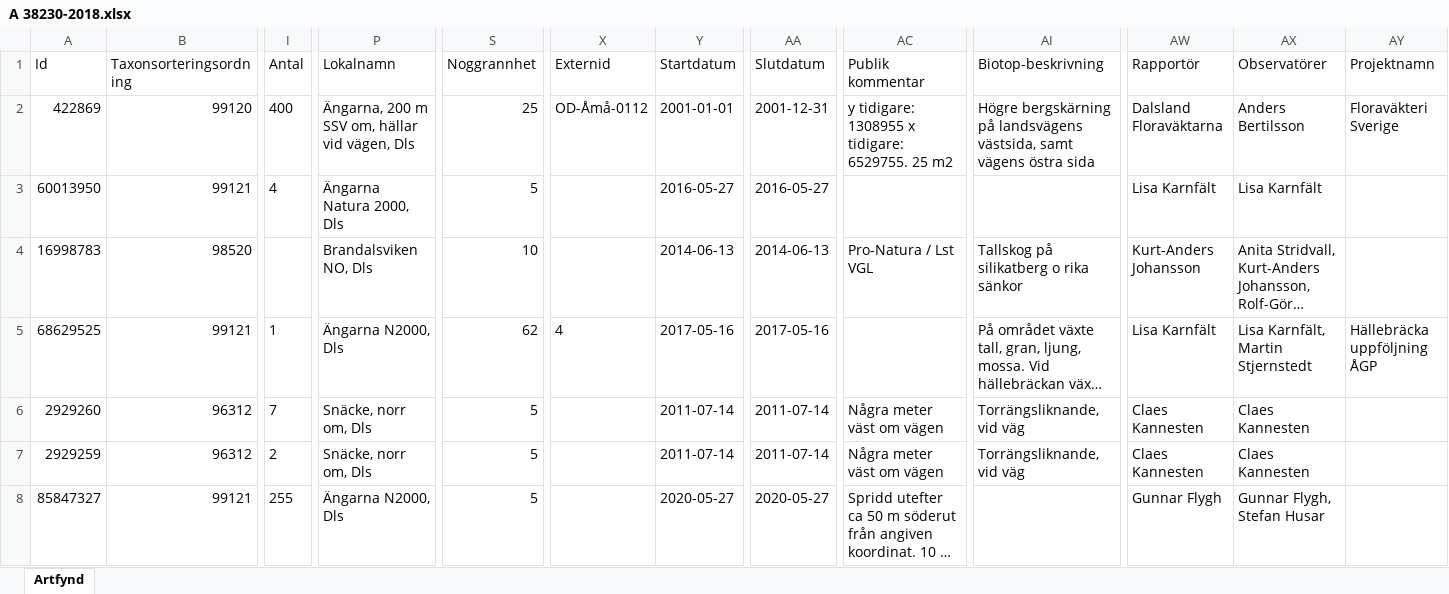
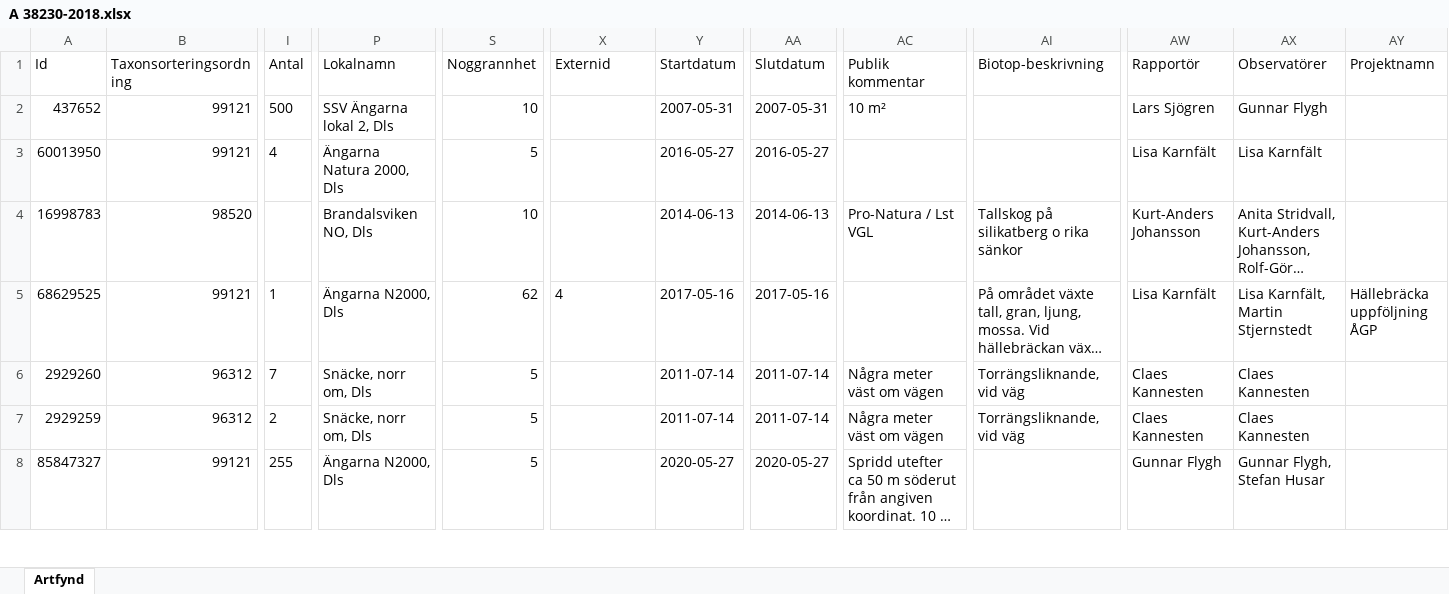
Before and after one commit to klasma/Logging_AMAL, an Excel workbook: artfynd/A 38230-2018.xlsx, sheet Artfynd, drawn as a sheet; only a part is shown, gaps mark what is left out; long unchanged cells end in …; values as stored, in another font and other column widths than the file's, no borders; the diff names each change by its address in the sheet, - before the commit and + after, or states it on an @@ line.

```diff
--- a/artfynd/A 38230-2018.xlsx (sheet Artfynd)
+++ b/artfynd/A 38230-2018.xlsx (sheet Artfynd)
-A2 (Id): 422869
+A2 (Id): 437652
-B2 (Taxonsorteringsordning): 99120
+B2 (Taxonsorteringsordning): 99121
-I2 (Antal): 400
+I2 (Antal): 500
-P2 (Lokalnamn): Ängarna, 200 m SSV om, hällar vid vägen, Dls
+P2 (Lokalnamn): SSV Ängarna lokal 2, Dls
-S2 (Noggrannhet): 25
+S2 (Noggrannhet): 10
-X2 (Externid): OD-Åmå-0112
+X2 (Externid): (empty)
-Y2 (Startdatum): 2001-01-01
+Y2 (Startdatum): 2007-05-31
-AA2 (Slutdatum): 2001-12-31
+AA2 (Slutdatum): 2007-05-31
-AC2 (Publik kommentar): y tidigare: 1308955 x tidigare: 6529755. 25 m2
+AC2 (Publik kommentar): 10 m²
-AI2 (Biotop-beskrivning): Högre bergskärning på landsvägens västsida, samt vägens östra sida
+AI2 (Biotop-beskrivning): (empty)
-AW2 (Rapportör): Dalsland Floraväktarna
+AW2 (Rapportör): Lars Sjögren
-AX2 (Observatörer): Anders Bertilsson
+AX2 (Observatörer): Gunnar Flygh
-AY2 (Projektnamn): Floraväkteri Sverige
+AY2 (Projektnamn): (empty)
```
Also changed, not shown: artfynd/A 12624-2021.xlsx, artfynd/A 48330-2021.xlsx, 39 other files.
